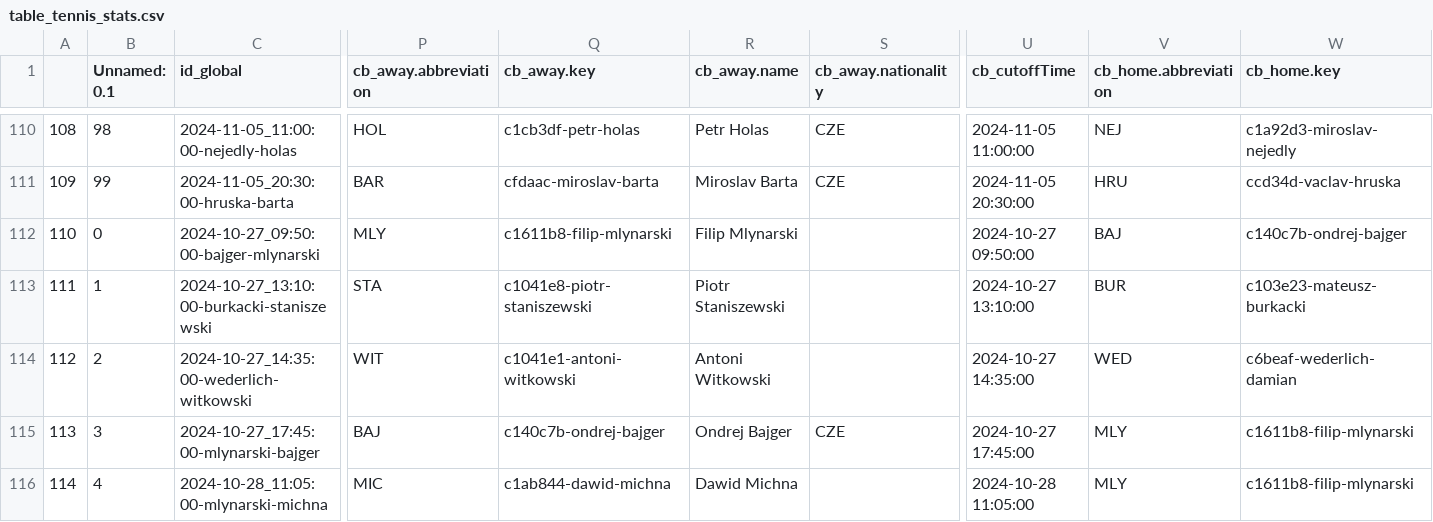
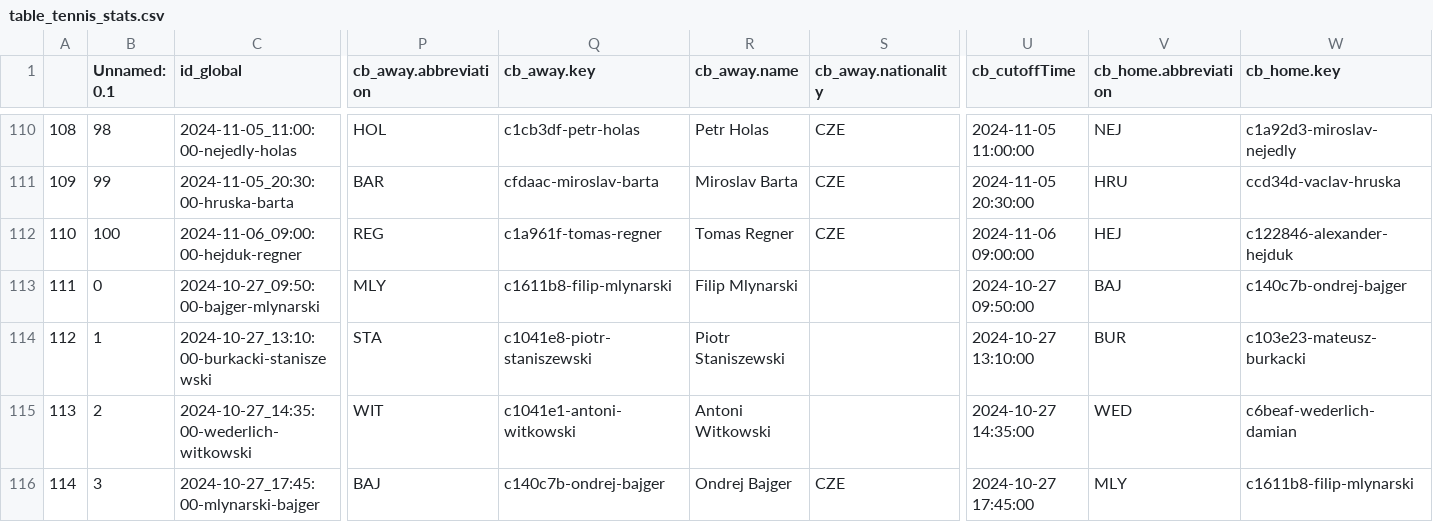
Before and after one commit to abelarregui/faustostats, a CSV file: faustostats/data/db/table_tennis_stats.csv, drawn as a sheet; only a part is shown, gaps mark what is left out; the shorter side is filled out with more unchanged rows; addresses are those after the commit; rows hold the shown columns only; the diff names each change by its address in the sheet, - before the commit and + after, or states it on an @@ line.

Commit message:
Add new stats

```diff
--- a/faustostats/data/db/table_tennis_stats.csv
+++ b/faustostats/data/db/table_tennis_stats.csv
+row 112: 110 | 100 | 2024-11-06_09:00:00-hejduk-regner | REG | c1a961f-tomas-regner | Tomas Regner | CZE | 2024-11-06 09:00:00 | HEJ | c122846-alexander-hejduk
@@ column A renumbered from row 113 down @@
```
